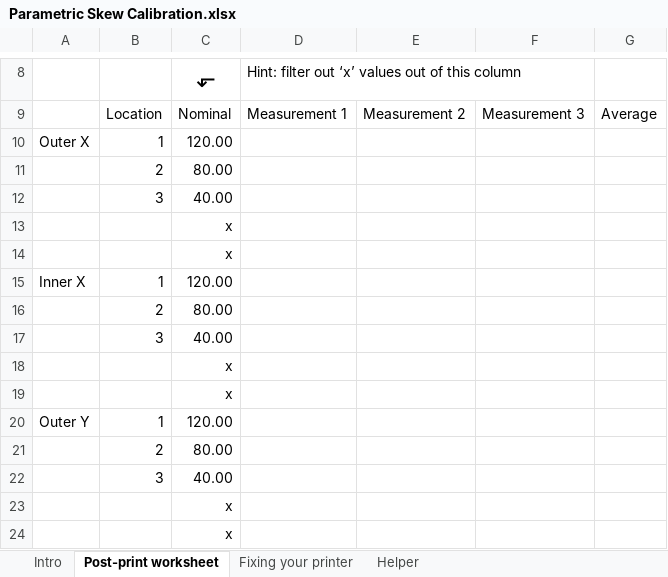
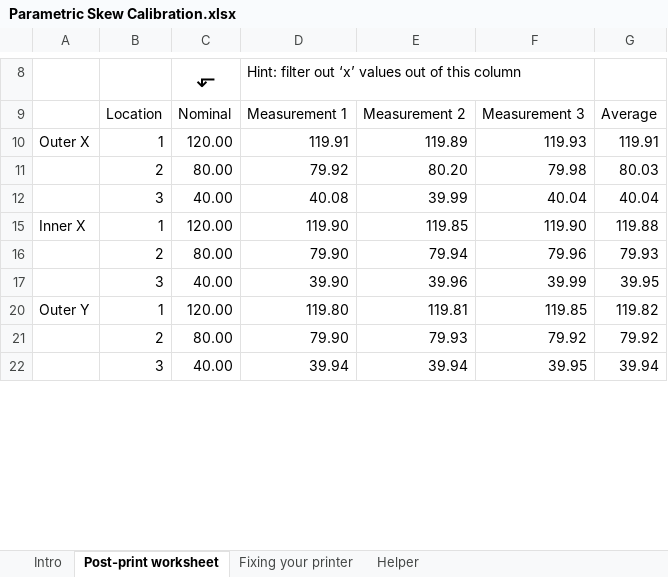
Before and after one commit to dirtdigger/fleur_de_cali, an Excel workbook: Parametric Skew Calibration.xlsx, sheet Post-print worksheet, drawn as a sheet; only a part is shown, gaps mark what is left out; values as stored, in another font and other column widths than the file's, no borders; charts and pictures and conditional formats not drawn; removed rows and columns are numbered as before the commit, all else as after; the diff covers the shown part only; the diff names each change by its address in the sheet, - before the commit and + after, or states it on an @@ line.

```diff
--- a/Parametric Skew Calibration.xlsx (sheet Post-print worksheet)
+++ b/Parametric Skew Calibration.xlsx (sheet Post-print worksheet)
-D10: (empty)
+D10: 119.91
-E10: (empty)
+E10: 119.89
-F10: (empty)
+F10: 119.93
-G10: (empty)
+G10: 119.91
-row 11:  | 2 | 80.00
-row 12:  | 3 | 40.00
@@ row 13 hidden:  |  | x @@
@@ row 14 hidden:  |  | x @@
+row 11:  | 2 | 80.00 | 79.92 | 80.20 | 79.98 | 80.03
+row 12:  | 3 | 40.00 | 40.08 | 39.99 | 40.04 | 40.04
-D15: (empty)
+D15: 119.90
-E15: (empty)
+E15: 119.85
-F15: (empty)
+F15: 119.90
-G15: (empty)
+G15: 119.88
-row 16:  | 2 | 80.00
-row 17:  | 3 | 40.00
@@ row 18 hidden:  |  | x @@
@@ row 19 hidden:  |  | x @@
+row 16:  | 2 | 80.00 | 79.90 | 79.94 | 79.96 | 79.93
+row 17:  | 3 | 40.00 | 39.90 | 39.96 | 39.99 | 39.95
-D20: (empty)
+D20: 119.80
-E20: (empty)
+E20: 119.81
-F20: (empty)
+F20: 119.85
-G20: (empty)
+G20: 119.82
-row 21:  | 2 | 80.00
-row 22:  | 3 | 40.00
@@ row 23 hidden:  |  | x @@
@@ row 24 hidden:  |  | x @@
+row 21:  | 2 | 80.00 | 79.90 | 79.93 | 79.92 | 79.92
+row 22:  | 3 | 40.00 | 39.94 | 39.94 | 39.95 | 39.94
```
Also changed, not shown: 4 added rows, 4 removed rows, 6 hidden or unhidden rows and 12 edited cells elsewhere in this sheet, sheet Helper, sheet Fixing your printer.
